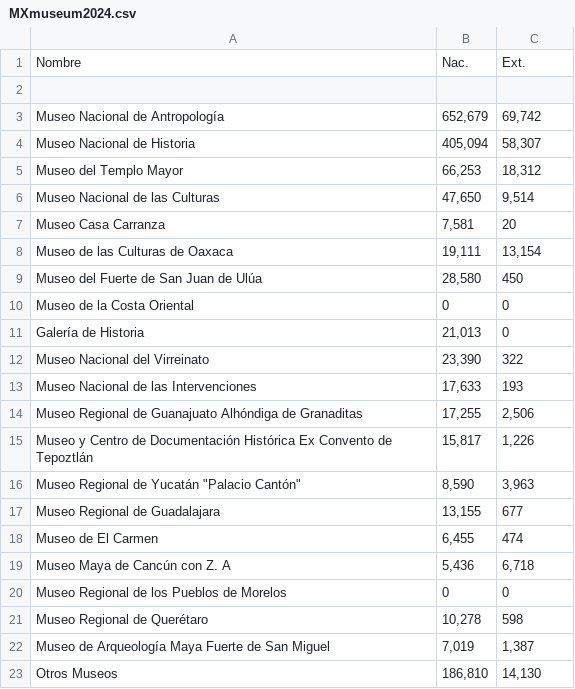
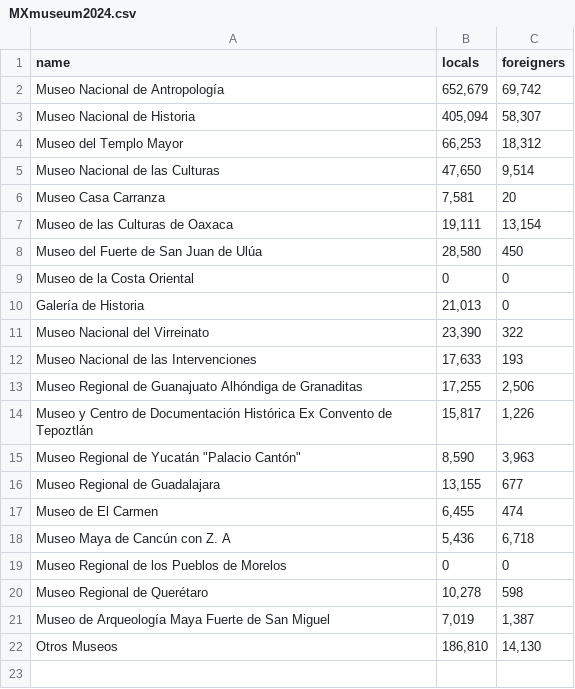
Before and after one commit to AldoGatica123/economics-statistics-proj01, a CSV file: proyecto_04/MXmuseum2024.csv, drawn as a sheet; removed rows and columns are numbered as before the commit, all else as after; the diff names each change by its address in the sheet, - before the commit and + after, or states it on an @@ line.

Commit message:
MX museum data

```diff
--- a/proyecto_04/MXmuseum2024.csv
+++ b/proyecto_04/MXmuseum2024.csv
-row 1: Nombre | Nac. | Ext.
-row 1: (empty)
+row 1: name | locals | foreigners
```
Also changed, not shown: 1 other file.
